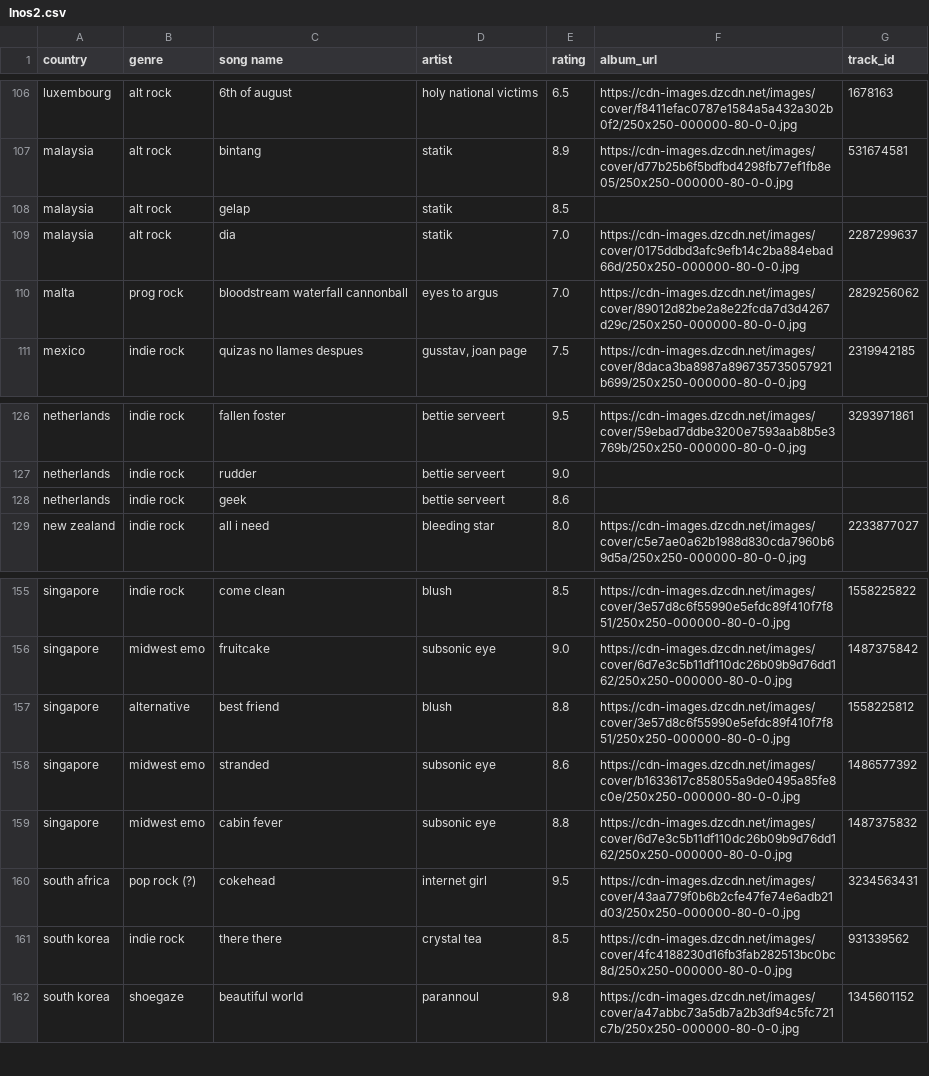
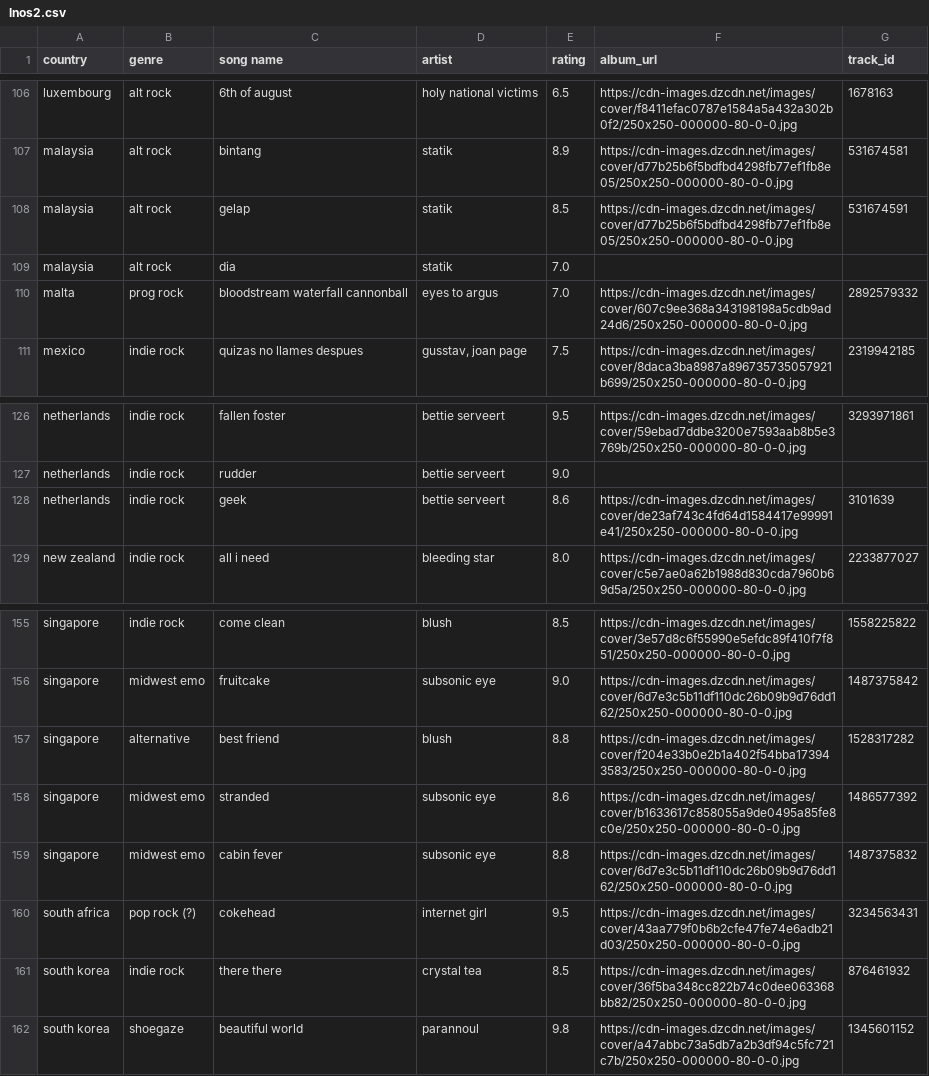
Before and after one commit to saladchalice/Alt-Around-the-World, a CSV file: public/data/lnos2.csv, drawn as a sheet; only a part is shown, gaps mark what is left out.

```diff
--- a/public/data/lnos2.csv
+++ b/public/data/lnos2.csv
@@ -107,5 +107,5 @@ luxembourg,alt rock,6th of august,holy national victims,6.5,https://cdn-images.d
 malaysia,alt rock,bintang,statik,8.9,https://cdn-images.dzcdn.net/images/cover/d77b25b6f5bdfbd4298fb77ef1fb8e05/250x250-000000-80-0-0.jpg,531674581
-malaysia,alt rock,gelap,statik,8.5,,
-malaysia,alt rock,dia,statik,7.0,https://cdn-images.dzcdn.net/images/cover/0175ddbd3afc9efb14c2ba884ebad66d/250x250-000000-80-0-0.jpg,2287299637
-malta,prog rock,bloodstream waterfall cannonball,eyes to argus,7.0,https://cdn-images.dzcdn.net/images/cover/89012d82be2a8e22fcda7d3d4267d29c/250x250-000000-80-0-0.jpg,2829256062
+malaysia,alt rock,gelap,statik,8.5,https://cdn-images.dzcdn.net/images/cover/d77b25b6f5bdfbd4298fb77ef1fb8e05/250x250-000000-80-0-0.jpg,531674591
+malaysia,alt rock,dia,statik,7.0,,
+malta,prog rock,bloodstream waterfall cannonball,eyes to argus,7.0,https://cdn-images.dzcdn.net/images/cover/607c9ee368a343198198a5cdb9ad24d6/250x250-000000-80-0-0.jpg,2892579332
 mexico,indie rock,quizas no llames despues,"gusstav, joan page",7.5,https://cdn-images.dzcdn.net/images/cover/8daca3ba8987a896735735057921b699/250x250-000000-80-0-0.jpg,2319942185
@@ -127,3 +127,3 @@ netherlands,indie rock,fallen foster,bettie serveert,9.5,https://cdn-images.dzcd
 netherlands,indie rock,rudder,bettie serveert,9.0,,
-netherlands,indie rock,geek,bettie serveert,8.6,,
+netherlands,indie rock,geek,bettie serveert,8.6,https://cdn-images.dzcdn.net/images/cover/de23af743c4fd64d1584417e99991e41/250x250-000000-80-0-0.jpg,3101639
 new zealand,indie rock,all i need,bleeding star,8.0,https://cdn-images.dzcdn.net/images/cover/c5e7ae0a62b1988d830cda7960b69d5a/250x250-000000-80-0-0.jpg,2233877027
@@ -156,3 +156,3 @@ singapore,indie rock,come clean,blush,8.5,https://cdn-images.dzcdn.net/images/co
 singapore,midwest emo  ,fruitcake ,subsonic eye,9.0,https://cdn-images.dzcdn.net/images/cover/6d7e3c5b11df110dc26b09b9d76dd162/250x250-000000-80-0-0.jpg,1487375842
-singapore,alternative,best friend,blush,8.8,https://cdn-images.dzcdn.net/images/cover/3e57d8c6f55990e5efdc89f410f7f851/250x250-000000-80-0-0.jpg,1558225812
+singapore,alternative,best friend,blush,8.8,https://cdn-images.dzcdn.net/images/cover/f204e33b0e2b1a402f54bba173943583/250x250-000000-80-0-0.jpg,1528317282
 singapore,midwest emo,stranded,subsonic eye,8.6,https://cdn-images.dzcdn.net/images/cover/b1633617c858055a9de0495a85fe8c0e/250x250-000000-80-0-0.jpg,1486577392
@@ -160,3 +160,3 @@ singapore,midwest emo,cabin fever,subsonic eye,8.8,https://cdn-images.dzcdn.net/
 south africa,pop rock (?) ,cokehead,internet girl,9.5,https://cdn-images.dzcdn.net/images/cover/43aa779f0b6b2cfe47fe74e6adb21d03/250x250-000000-80-0-0.jpg,3234563431
-south korea,indie rock,there there,crystal tea,8.5,https://cdn-images.dzcdn.net/images/cover/4fc4188230d16fb3fab282513bc0bc8d/250x250-000000-80-0-0.jpg,931339562
+south korea,indie rock,there there,crystal tea,8.5,https://cdn-images.dzcdn.net/images/cover/36f5ba348cc822b74c0dee063368bb82/250x250-000000-80-0-0.jpg,876461932
 south korea,shoegaze,beautiful world,parannoul,9.8,https://cdn-images.dzcdn.net/images/cover/a47abbc73a5db7a2b3df94c5fc721c7b/250x250-000000-80-0-0.jpg,1345601152
```
